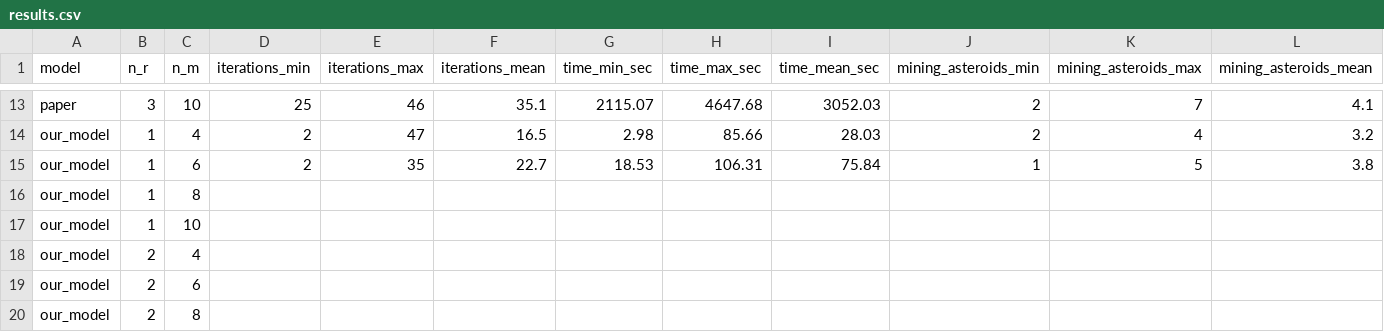
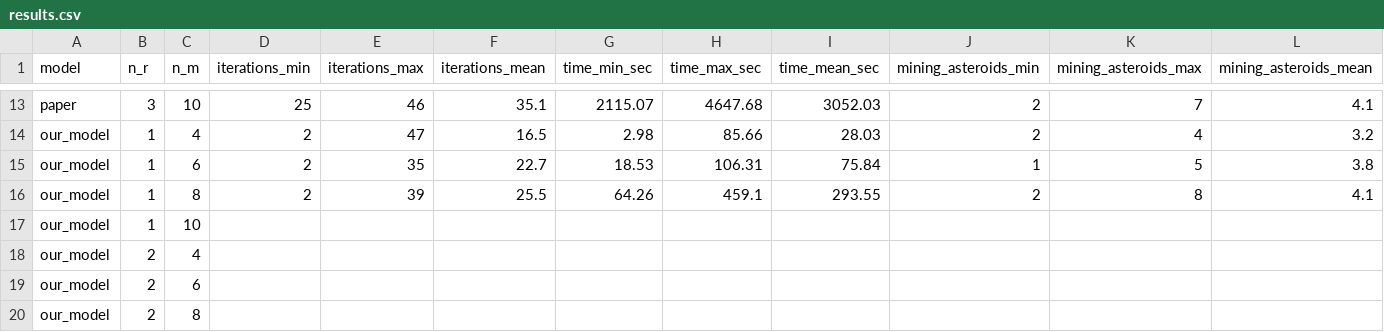
Before and after one commit to arieltenenbaum/VRTPP-Asteroid-Mining, a CSV file: experiments/results.csv, drawn as a sheet; only a part is shown, gaps mark what is left out; removed rows and columns are numbered as before the commit, all else as after; rows hold the shown columns only; the diff names each change by its address in the sheet, - before the commit and + after, or states it on an @@ line.

```diff
--- a/experiments/results.csv
+++ b/experiments/results.csv
-row 16: our_model | 1 | 8
+row 16: our_model | 1 | 8 | 2 | 39 | 25.5 | 64.26 | 459.1 | 293.55 | 2 | 8 | 4.1
```
